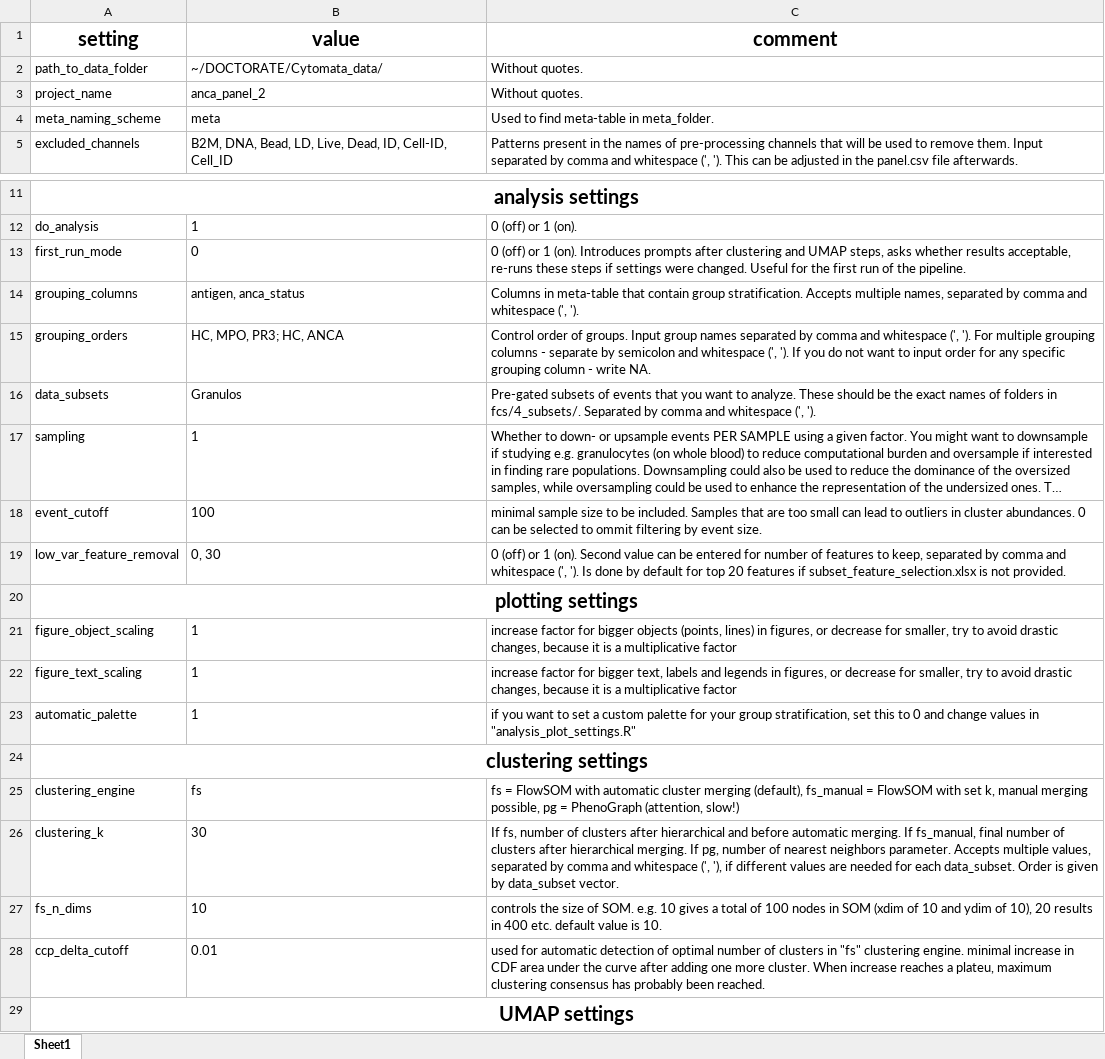
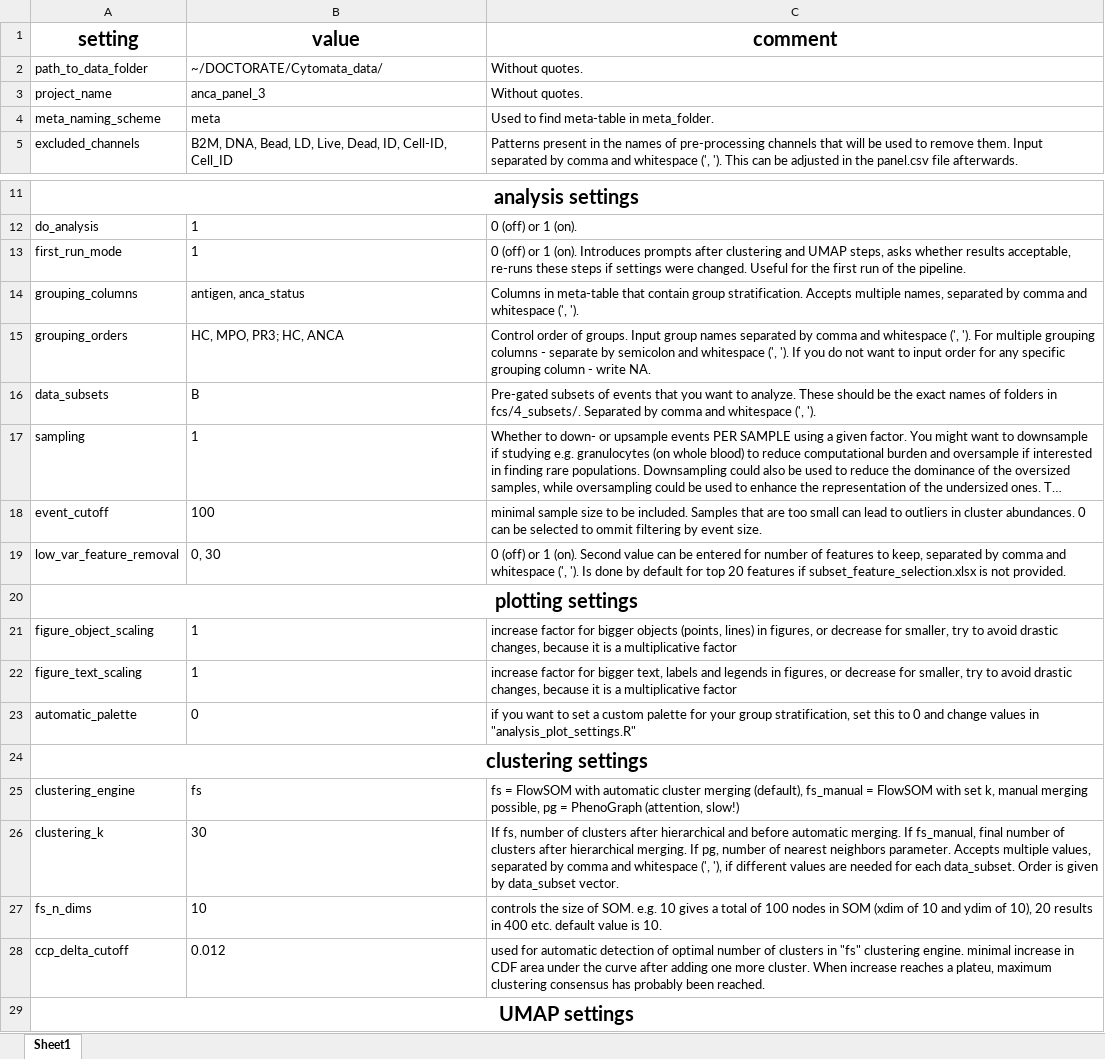
Before and after one commit to woodenrobo/Cytomata, an Excel workbook: settings.xlsx, sheet Sheet1, drawn as a sheet; only a part is shown, gaps mark what is left out; long unchanged cells end in …; values as stored, in another font and other column widths than the file's, no borders; the diff names each change by its address in the sheet, - before the commit and + after, or states it on an @@ line.

```diff
--- a/settings.xlsx (sheet Sheet1)
+++ b/settings.xlsx (sheet Sheet1)
-B3 (value): anca_panel_2
+B3 (value): anca_panel_3
-B13 (value): 0
+B13 (value): 1
-B16 (value): Granulos
+B16 (value): B
-B23 (value): 1
+B23 (value): 0
-B28 (value): 0.01
+B28 (value): 0.012
```
Also changed, not shown: 5 other files.
